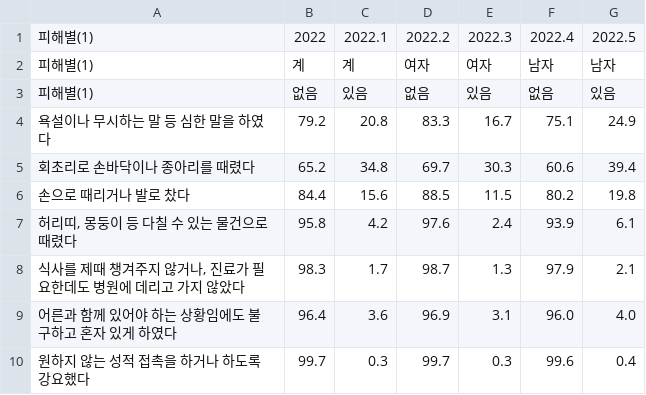
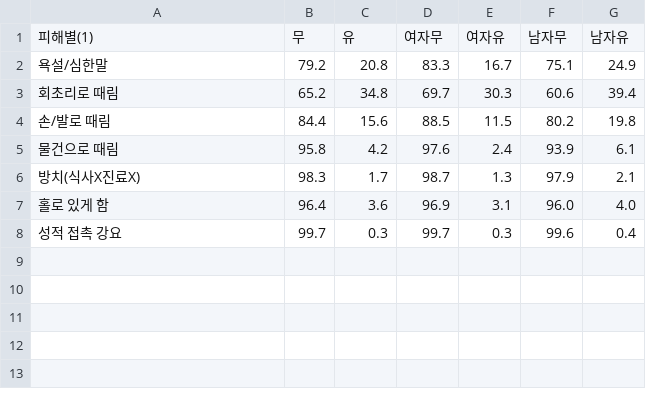
Before and after one commit to RJihyeon/datavis, a CSV file: main/data/domestic_violence/만_18세_이전_보호자로부터_폭력_피해_경험_20240503232633_utf8.csv, drawn as a sheet.

Commit message:
feat : violence graph added

```diff
--- a/main/data/domestic_violence/만_18세_이전_보호자로부터_폭력_피해_경험_20240503232633_utf8.csv
+++ b/main/data/domestic_violence/만_18세_이전_보호자로부터_폭력_피해_경험_20240503232633_utf8.csv
@@ -1,10 +1,8 @@
-피해별(1),2022,2022.1,2022.2,2022.3,2022.4,2022.5
-피해별(1),계,계,여자,여자,남자,남자
-피해별(1),없음,있음,없음,있음,없음,있음
-욕설이나 무시하는 말 등 심한 말을 하였다,79.2,20.8,83.3,16.7,75.1,24.9
-회초리로 손바닥이나 종아리를 때렸다,65.2,34.8,69.7,30.3,60.6,39.4
-손으로 때리거나 발로 찼다,84.4,15.6,88.5,11.5,80.2,19.8
-"허리띠, 몽둥이 등 다칠 수 있는 물건으로 때렸다",95.8,4.2,97.6,2.4,93.9,6.1
-"식사를 제때 챙겨주지 않거나, 진료가 필요한데도 병원에 데리고 가지 않았다",98.3,1.7,98.7,1.3,97.9,2.1
-어른과 함께 있어야 하는 상황임에도 불구하고 혼자 있게 하였다,96.4,3.6,96.9,3.1,96.0,4.0
-원하지 않는 성적 접촉을 하거나 하도록 강요했다,99.7,0.3,99.7,0.3,99.6,0.4
+피해별(1),무,유,여자무,여자유,남자무,남자유
+욕설/심한말,79.2,20.8,83.3,16.7,75.1,24.9
+회초리로 때림,65.2,34.8,69.7,30.3,60.6,39.4
+손/발로 때림,84.4,15.6,88.5,11.5,80.2,19.8
+물건으로 때림,95.8,4.2,97.6,2.4,93.9,6.1
+방치(식사X진료X),98.3,1.7,98.7,1.3,97.9,2.1
+홀로 있게 함,96.4,3.6,96.9,3.1,96.0,4.0
+성적 접촉 강요,99.7,0.3,99.7,0.3,99.6,0.4
```
Also changed, not shown: 4 other files.
